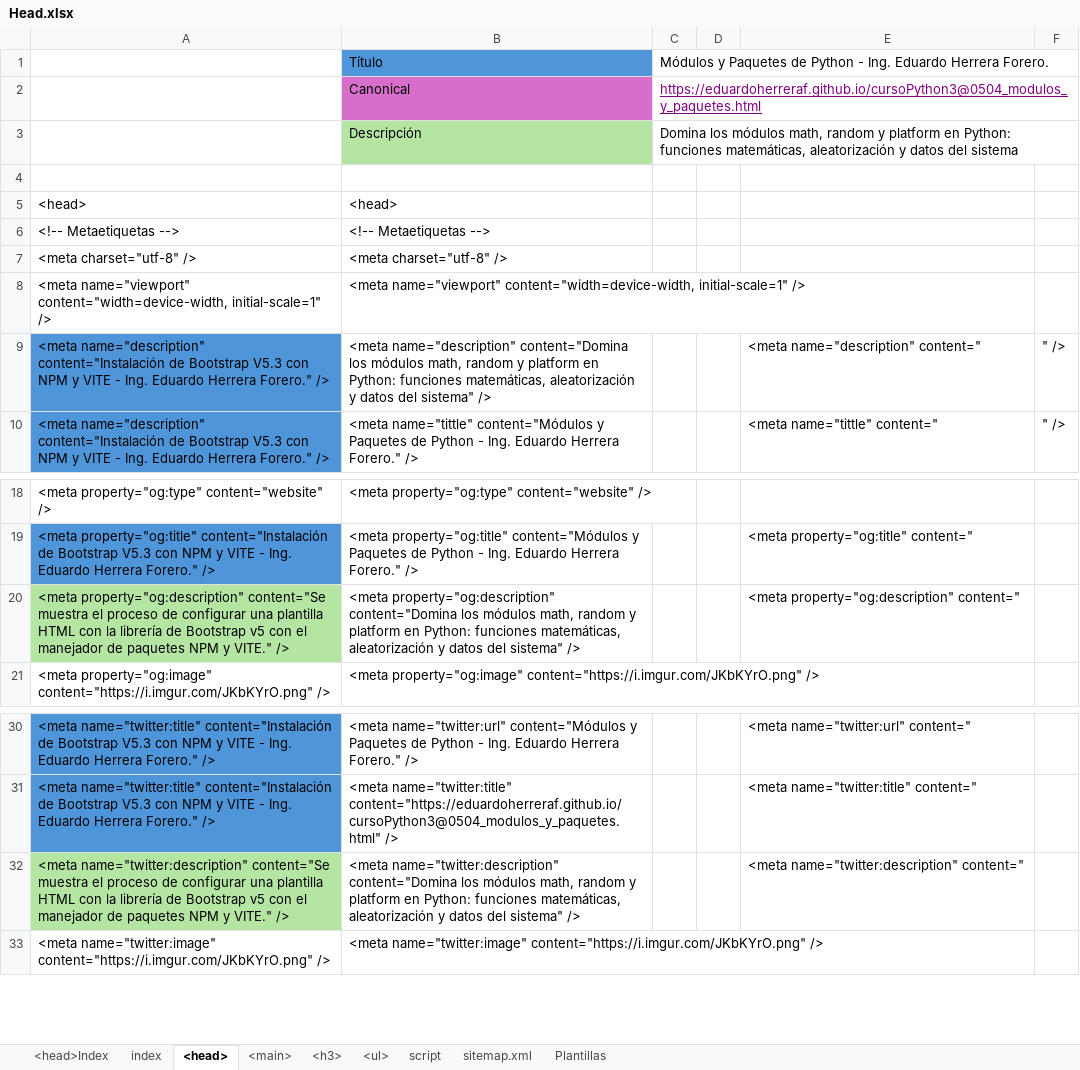
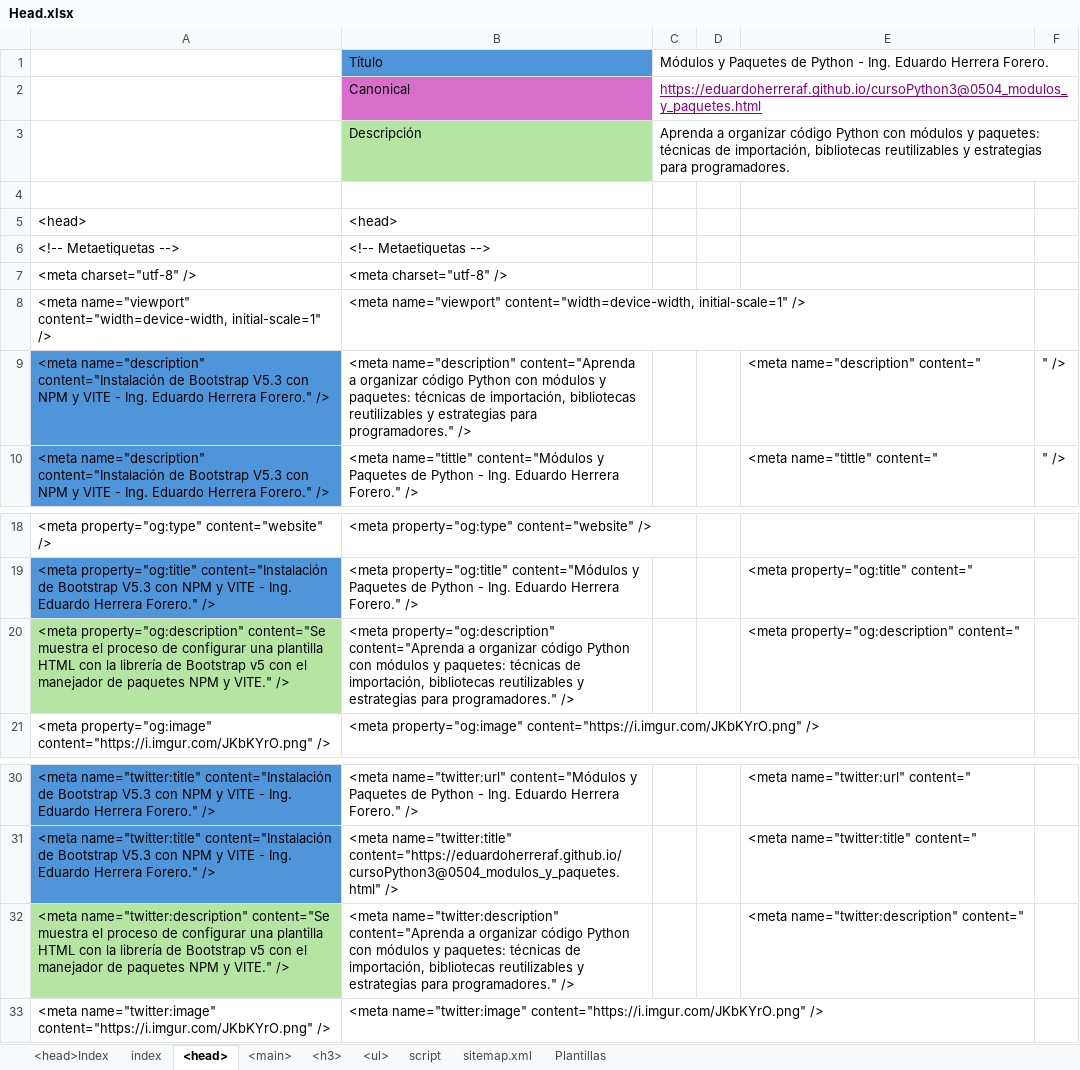
Before and after one commit to eduardoherreraf/PlantillaMiPagina, an Excel workbook: src/Head.xlsx, sheet <head>, drawn as a sheet; only a part is shown, gaps mark what is left out; values as stored, in another font and other column widths than the file's, no borders; the diff names each change by its address in the sheet, - before the commit and + after, or states it on an @@ line.

Commit message:
Add: cursoPython3@0504_modulos_y_paquetes.html

```diff
--- a/src/Head.xlsx (sheet <head>)
+++ b/src/Head.xlsx (sheet <head>)
-C3: Domina los módulos math, random y platform en Python: funciones matemáticas, aleatorización y datos del sistema
+C3: Aprenda a organizar código Python con módulos y paquetes: técnicas de importación, bibliotecas reutilizables y estrategias para programadores.
-B9: <meta name="description" content="Domina los módulos math, random y platform en Python: funciones matemáticas, aleatorización y datos del sistema" />
+B9: <meta name="description" content="Aprenda a organizar código Python con módulos y paquetes: técnicas de importación, bibliotecas reutilizables y estrategias para programadores." />
-B20: <meta property="og:description" content="Domina los módulos math, random y platform en Python: funciones matemáticas, aleatorización y datos del sistema" />
+B20: <meta property="og:description" content="Aprenda a organizar código Python con módulos y paquetes: técnicas de importación, bibliotecas reutilizables y estrategias para programadores." />
-B32: <meta name="twitter:description" content="Domina los módulos math, random y platform en Python: funciones matemáticas, aleatorización y datos del sistema" />
+B32: <meta name="twitter:description" content="Aprenda a organizar código Python con módulos y paquetes: técnicas de importación, bibliotecas reutilizables y estrategias para programadores." />
```
Also changed, not shown: sheet <main>, sheet <h3>, sheet <ul>, formulas that keep their value, hidden cells, 3 other files.
